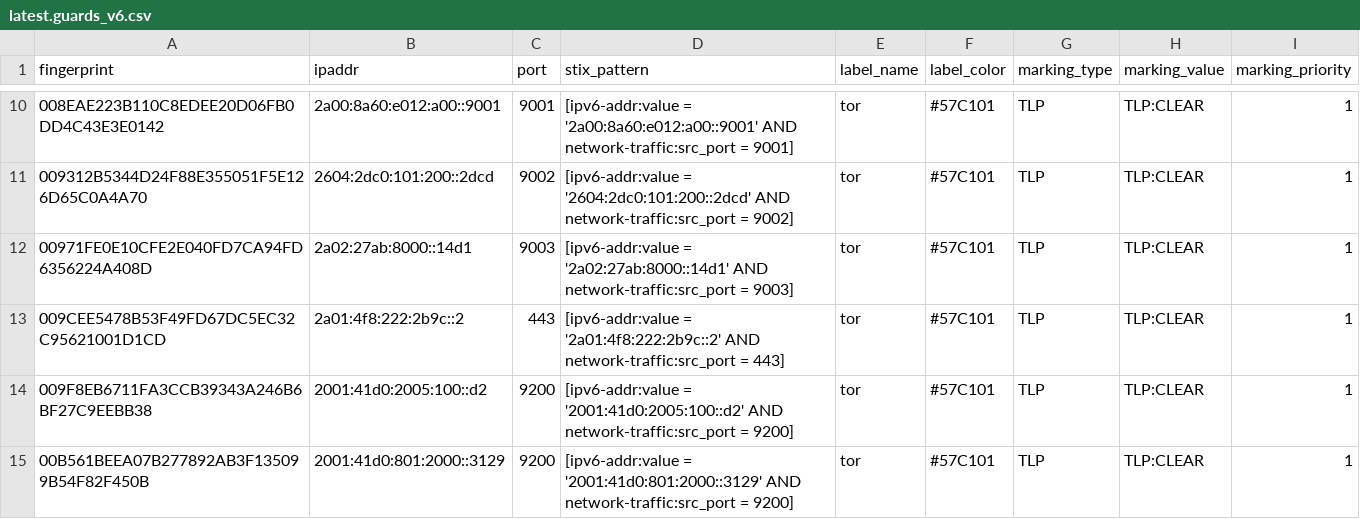
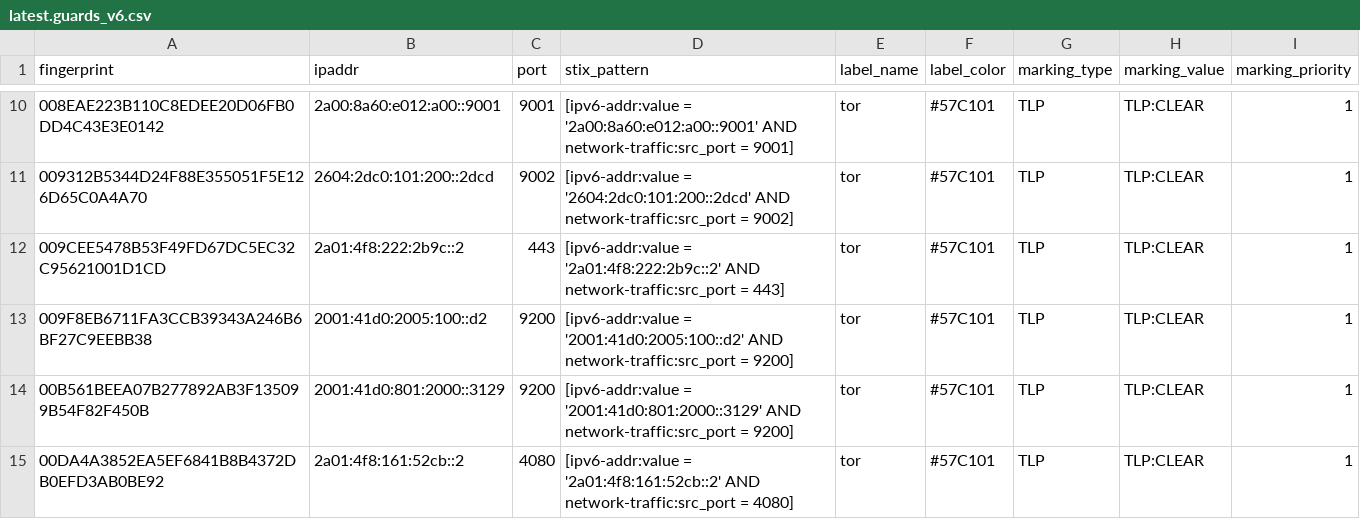
Before and after one commit to DreadFog/tor_csv_feed_opencti, a CSV file: latest.guards_v6.csv, drawn as a sheet; only a part is shown, gaps mark what is left out; the shorter side is filled out with more unchanged rows; the diff covers the shown part only.

```diff
--- a/latest.guards_v6.csv
+++ b/latest.guards_v6.csv
@@ -11,3 +11,2 @@ fingerprint,ipaddr,port,stix_pattern,label_name,label_color,marking_type,marking
 009312B5344D24F88E355051F5E126D65C0A4A70,2604:2dc0:101:200::2dcd,9002,[ipv6-addr:value = '2604:2dc0:101:200::2dcd' AND network-traffic:src_port = 9002],tor,#57C101,TLP,TLP:CLEAR,1
-00971FE0E10CFE2E040FD7CA94FD6356224A408D,2a02:27ab:8000::14d1,9003,[ipv6-addr:value = '2a02:27ab:8000::14d1' AND network-traffic:src_port = 9003],tor,#57C101,TLP,TLP:CLEAR,1
 009CEE5478B53F49FD67DC5EC32C95621001D1CD,2a01:4f8:222:2b9c::2,443,[ipv6-addr:value = '2a01:4f8:222:2b9c::2' AND network-traffic:src_port = 443],tor,#57C101,TLP,TLP:CLEAR,1
```
Also changed, not shown: 6 added rows and 8 removed rows elsewhere in this file, latest.all_v6.csv, latest.exits_v4.csv, 3 other files.
